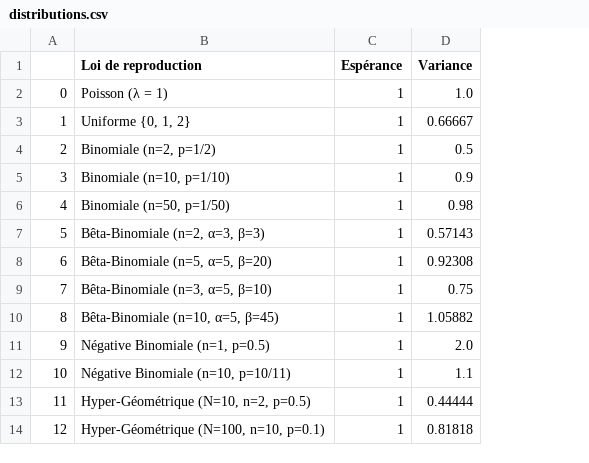
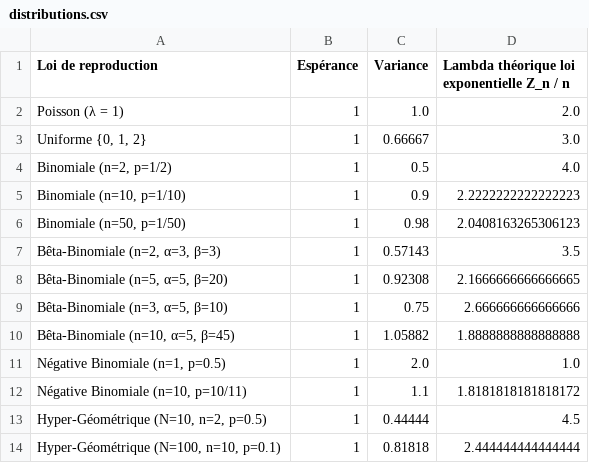
Before and after one commit to Ab2nour/epidemic-simulation, a CSV file: data/distributions.csv, drawn as a sheet; removed rows and columns are numbered as before the commit, all else as after; the diff names each change by its address in the sheet, - before the commit and + after, or states it on an @@ line.

Commit message:
feat(data): distributions, evolution of p-value, ks & lambda

```diff
--- a/data/distributions.csv
+++ b/data/distributions.csv
-column A, rows 2-14: 0 | 1 | 2 | 3 | 4 | 5 | 6 | 7 | 8 | 9 | 10 | 11 | 12
+column D, rows 1-14: Lambda théorique loi exponentielle Z_n / n | 2.0 | 3.0 | 4.0 | 2.2222222222222223 | 2.0408163265306123 | 3.5 | 2.1666666666666665 | 2.666666666666666 | 1.8888888888888888 | 1.0 | 1.8181818181818172 | 4.5 | 2.444444444444444
```
Also changed, not shown: 3 other files.
